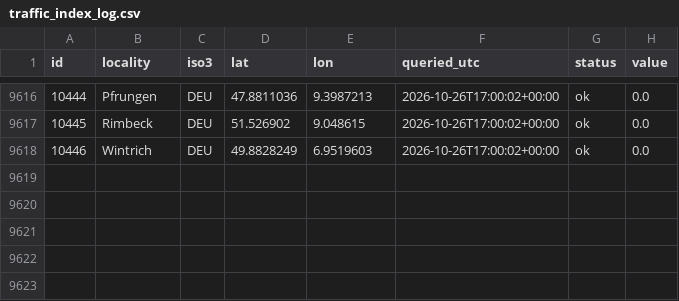
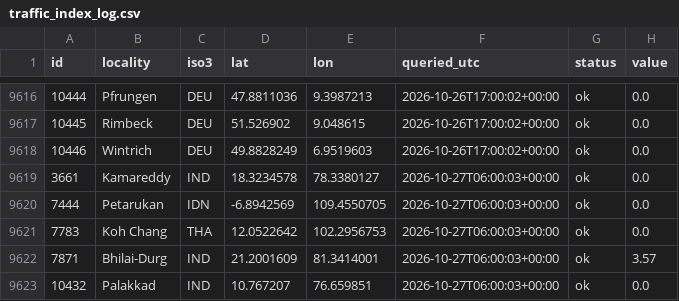
Before and after one commit to crowd-dataset/crowd, a CSV file: logs/traffic_index_log.csv, drawn as a sheet; only a part is shown, gaps mark what is left out; the diff names each change by its address in the sheet, - before the commit and + after, or states it on an @@ line.

Commit message:
Traffic index: new readings (5 ok)
5 videos added, from 3 channels:
- WorldTravelaholic: 2 added
- Syria_Damascus_x3f: 2 added
- joudvibes: 1 added

```diff
--- a/logs/traffic_index_log.csv
+++ b/logs/traffic_index_log.csv
+row 9619: 3661 | Kamareddy | IND | 18.3234578 | 78.3380127 | 2026-10-27T06:00:03+00:00 | ok | 0.0
+row 9620: 7444 | Petarukan | IDN | -6.8942569 | 109.4550705 | 2026-10-27T06:00:03+00:00 | ok | 0.0
+row 9621: 7783 | Koh Chang | THA | 12.0522642 | 102.2956753 | 2026-10-27T06:00:03+00:00 | ok | 0.0
+row 9622: 7871 | Bhilai-Durg | IND | 21.2001609 | 81.3414001 | 2026-10-27T06:00:03+00:00 | ok | 3.57
+row 9623: 10432 | Palakkad | IND | 10.767207 | 76.659851 | 2026-10-27T06:00:03+00:00 | ok | 0.0
```
Also changed, not shown: 1 other file.
